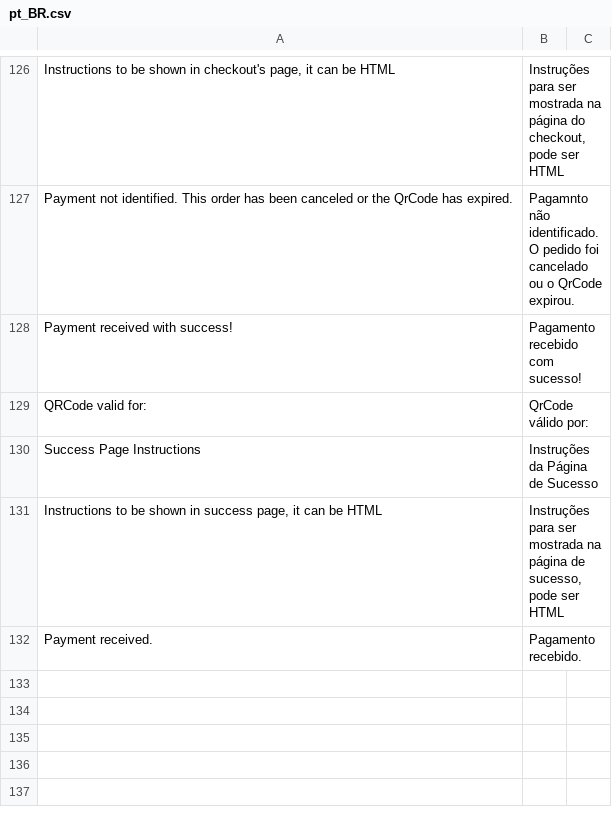
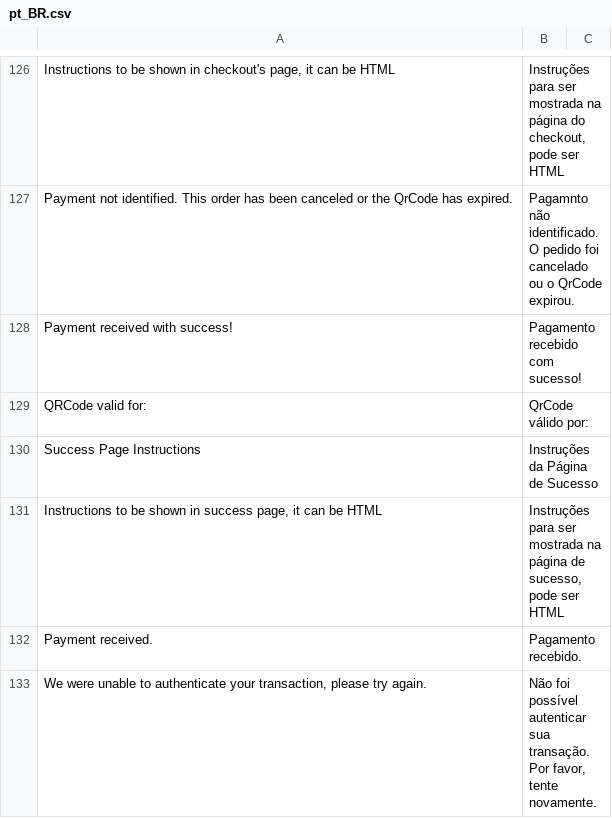
Before and after one commit to bizcommerce/picpay-magento2-ecommerce, a CSV file: i18n/pt_BR.csv, drawn as a sheet; only a part is shown, gaps mark what is left out; the diff names each change by its address in the sheet, - before the commit and + after, or states it on an @@ line.

```diff
--- a/i18n/pt_BR.csv
+++ b/i18n/pt_BR.csv
+row 133: We were unable to authenticate your transaction, please try again. | Não foi possível autenticar sua transação. Por favor, tente novamente.
```
Also changed, not shown: i18n/en_US.csv, 28 other files.
